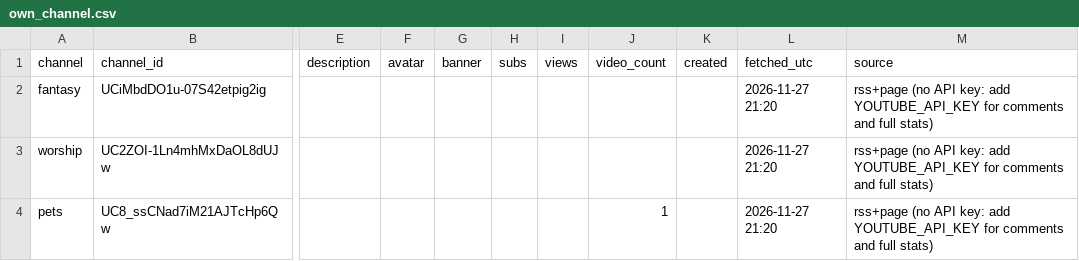
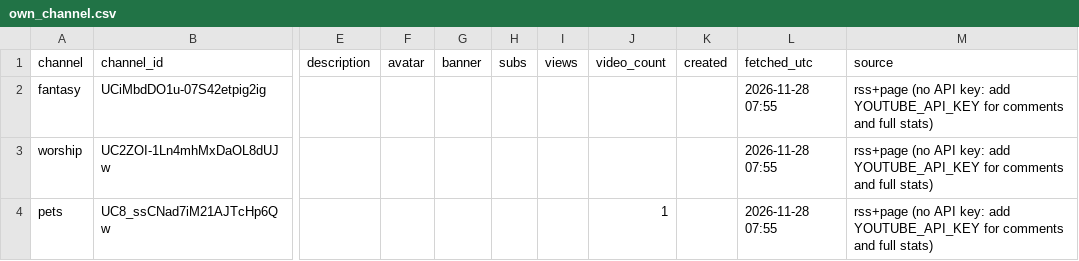
Before and after one commit to ashish91aggarwal-alt/AI, a CSV file: ambient-channels/dashboard/export/own_channel.csv, drawn as a sheet; only a part is shown, gaps mark what is left out; the diff names each change by its address in the sheet, - before the commit and + after, or states it on an @@ line.

```diff
--- a/ambient-channels/dashboard/export/own_channel.csv
+++ b/ambient-channels/dashboard/export/own_channel.csv
-L2:L4 (fetched_utc): 2026-11-27 21:20
+L2:L4 (fetched_utc): 2026-11-28 07:55
```
Also changed, not shown: ambient-channels/dashboard/export/channels.csv, ambient-channels/dashboard/export/growth.csv, 15 other files.
